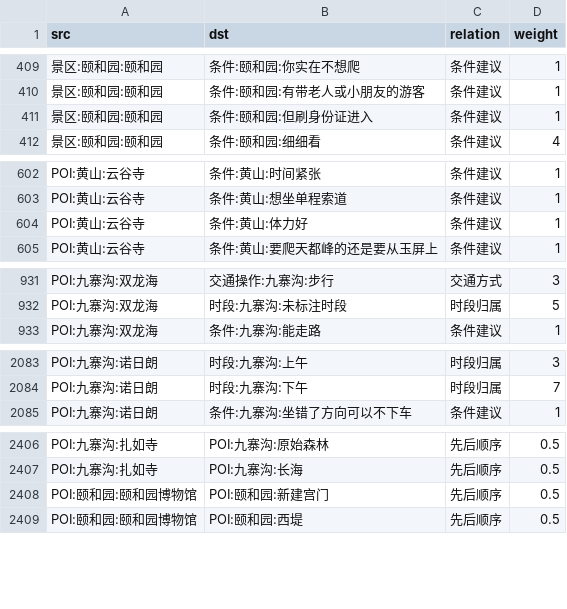
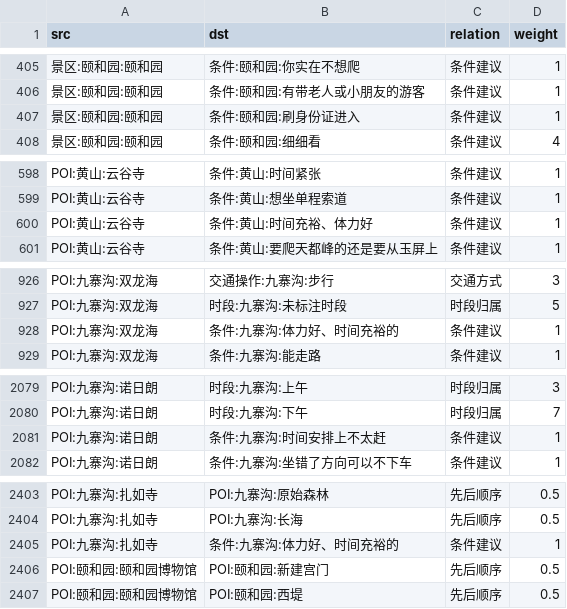
Before and after one commit to Breeze1733/Data-Mining-Course-Lab, a CSV file: task6/output/graph_edges.csv, drawn as a sheet; only a part is shown, gaps mark what is left out; the diff covers the shown part only.

```diff
--- a/task6/output/graph_edges.csv
+++ b/task6/output/graph_edges.csv
@@ -410,3 +406,3 @@
 景区:颐和园:颐和园,条件:颐和园:有带老人或小朋友的游客,条件建议,1
-景区:颐和园:颐和园,条件:颐和园:但刷身份证进入,条件建议,1
+景区:颐和园:颐和园,条件:颐和园:刷身份证进入,条件建议,1
 景区:颐和园:颐和园,条件:颐和园:细细看,条件建议,4
@@ -603,3 +599,3 @@ POI:黄山:云谷寺,条件:黄山:时间紧张,条件建议,1
 POI:黄山:云谷寺,条件:黄山:想坐单程索道,条件建议,1
-POI:黄山:云谷寺,条件:黄山:体力好,条件建议,1
+POI:黄山:云谷寺,条件:黄山:时间充裕、体力好,条件建议,1
 POI:黄山:云谷寺,条件:黄山:要爬天都峰的还是要从玉屏上,条件建议,1
@@ -932,2 +927,3 @@ POI:九寨沟:双龙海,交通操作:九寨沟:步行,交通方式,3
 POI:九寨沟:双龙海,时段:九寨沟:未标注时段,时段归属,5
+POI:九寨沟:双龙海,条件:九寨沟:体力好、时间充裕的,条件建议,1
 POI:九寨沟:双龙海,条件:九寨沟:能走路,条件建议,1
@@ -2084,2 +2080,3 @@ POI:九寨沟:诺日朗,时段:九寨沟:上午,时段归属,3
 POI:九寨沟:诺日朗,时段:九寨沟:下午,时段归属,7
+POI:九寨沟:诺日朗,条件:九寨沟:时间安排上不太赶,条件建议,1
 POI:九寨沟:诺日朗,条件:九寨沟:坐错了方向可以不下车,条件建议,1
@@ -2407,2 +2404,3 @@ POI:九寨沟:扎如寺,POI:九寨沟:原始森林,先后顺序,0.5
 POI:九寨沟:扎如寺,POI:九寨沟:长海,先后顺序,0.5
+POI:九寨沟:扎如寺,条件:九寨沟:体力好、时间充裕的,条件建议,1
 POI:颐和园:颐和园博物馆,POI:颐和园:新建宫门,先后顺序,0.5
```
Also changed, not shown: 5 removed rows and 3 edited cells elsewhere in this file, task6/output/graph_nodes.csv, 9 other files.
